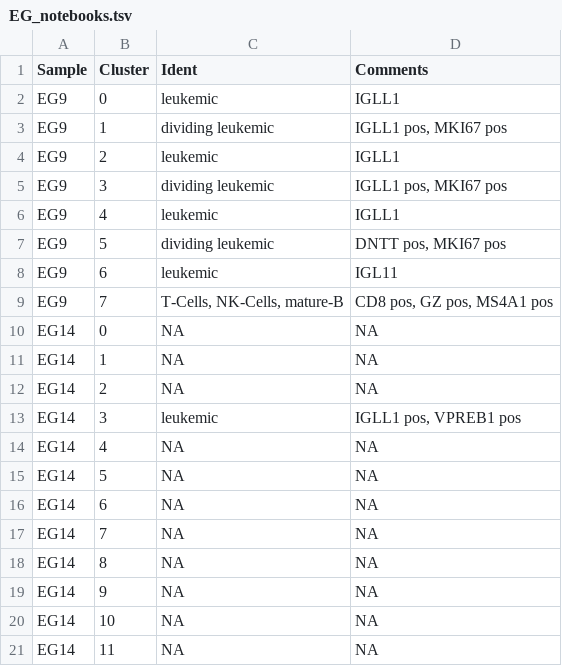
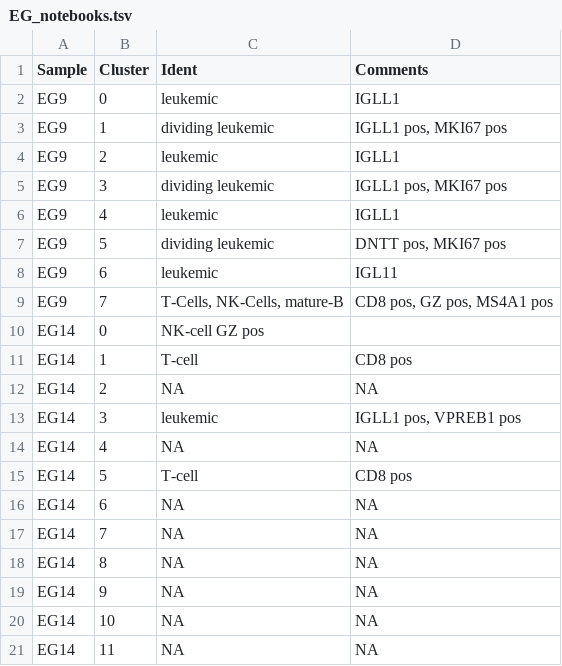
Before and after one commit to citrinehibiscus94/EG_notebooks, a TSV file: EG_notebooks.tsv, drawn as a sheet.

Commit message:
Update EG_notebooks.tsv

```diff
--- a/EG_notebooks.tsv
+++ b/EG_notebooks.tsv
@@ -9,4 +9,4 @@ EG9	6	leukemic	IGL11
 EG9	7	T-Cells, NK-Cells, mature-B	CD8 pos, GZ pos, MS4A1 pos
-EG14	0	NA	NA
-EG14	1	NA	NA
+EG14	0	NK-cell GZ pos
+EG14	1	T-cell	CD8 pos
 EG14	2	NA	NA
@@ -14,3 +14,3 @@ EG14	3	leukemic	IGLL1 pos, VPREB1 pos
 EG14	4	NA	NA
-EG14	5	NA	NA
+EG14	5	T-cell	CD8 pos
 EG14	6	NA	NA
```
